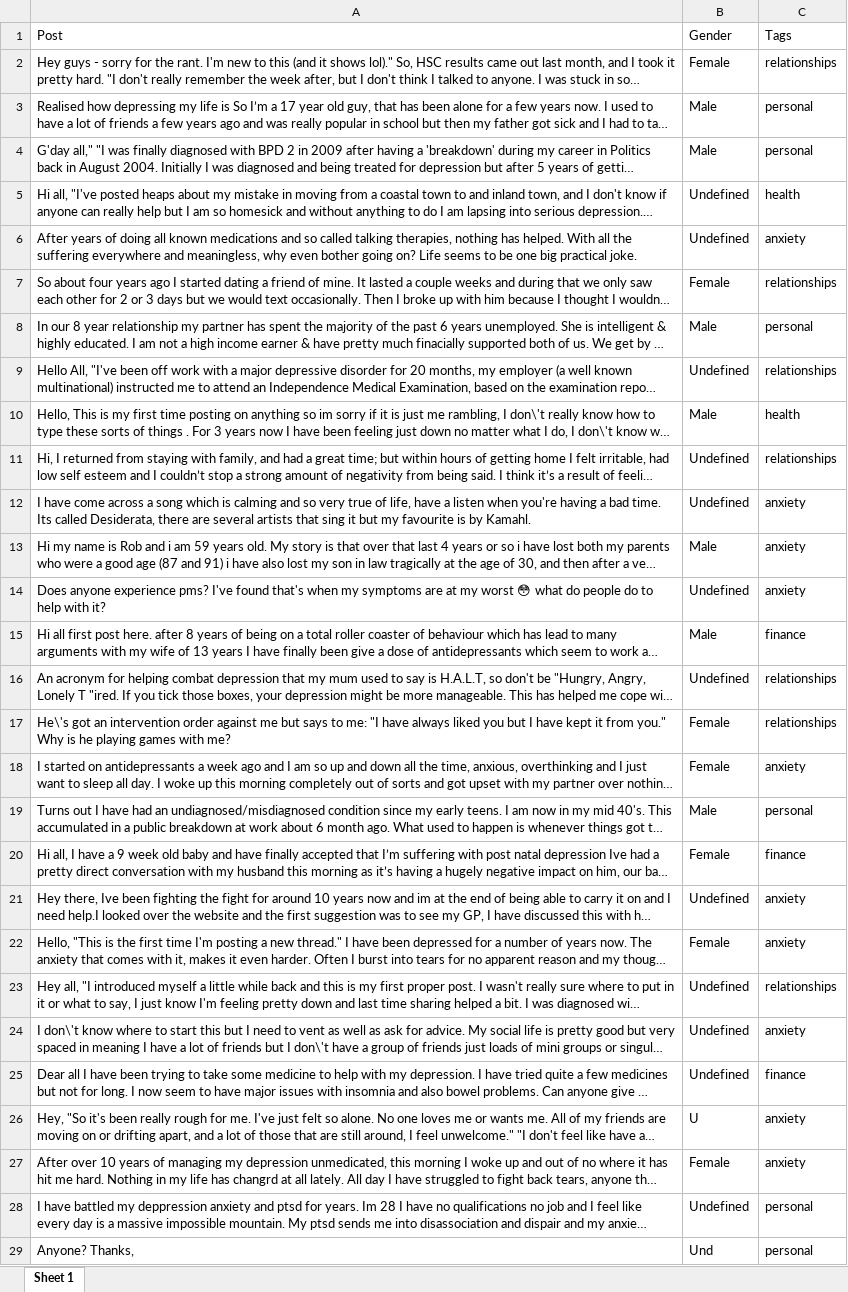
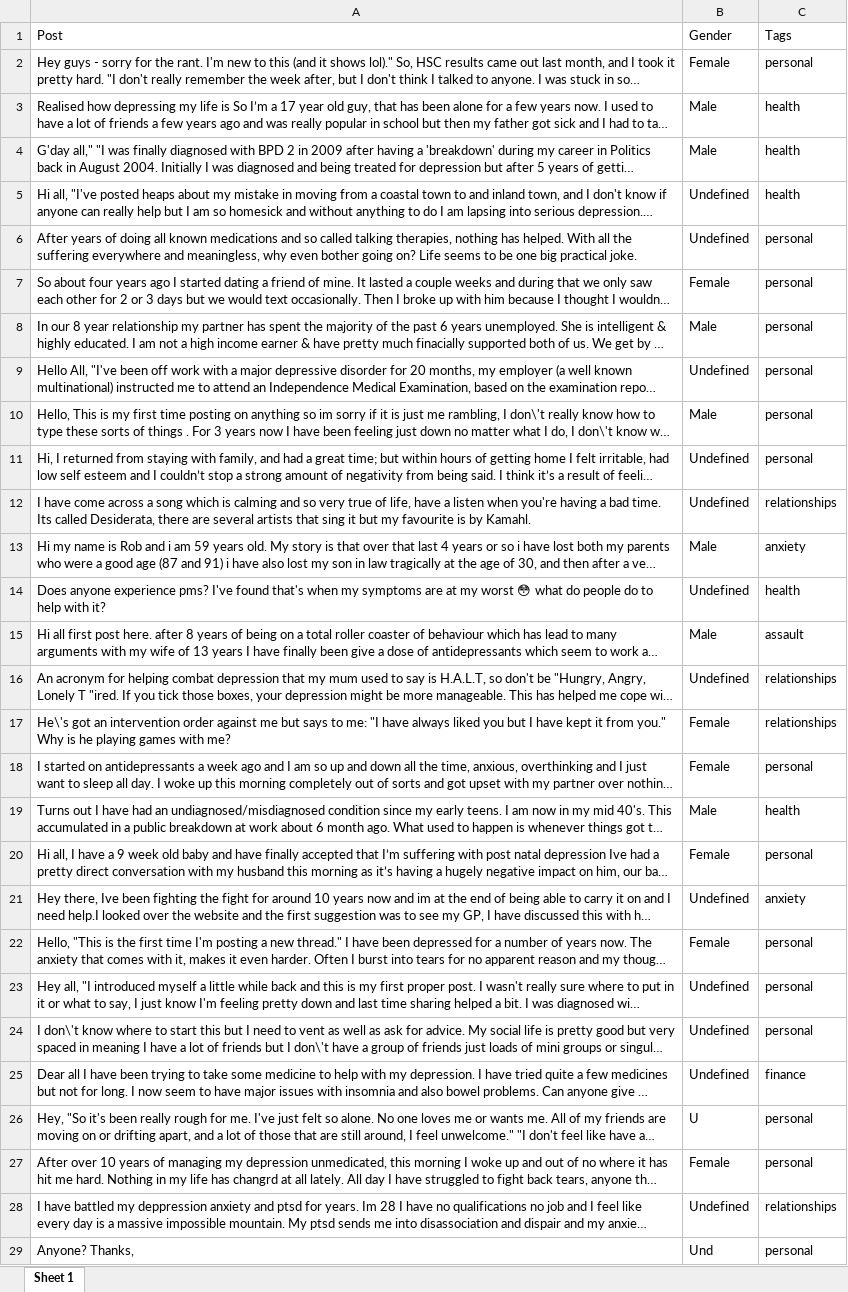
Before and after one commit to MayankGoel28/DepressionTagging, an Excel workbook: analyse.xlsx, sheet Sheet 1, drawn as a sheet; only a part is shown; long unchanged cells end in …; values as stored, in another font and other column widths than the file's, no borders; the diff covers the shown part only; the diff names each change by its address in the sheet, - before the commit and + after, or states it on an @@ line.

```diff
--- a/analyse.xlsx (sheet Sheet 1)
+++ b/analyse.xlsx (sheet Sheet 1)
-C2: relationships
+C2: personal
-C3:C4: personal
+C3:C4: health
-C6: anxiety
+C6: personal
-C7: relationships
+C7: personal
-C9: relationships
+C9: personal
-C10: health
+C10: personal
-C11: relationships
+C11: personal
-C12: anxiety
+C12: relationships
-C14: anxiety
+C14: health
-C15: finance
+C15: assault
-C18: anxiety
+C18: personal
-C19: personal
+C19: health
-C20: finance
+C20: personal
-C22: anxiety
+C22: personal
-C23: relationships
+C23: personal
-C24: anxiety
+C24: personal
-C26:C27: anxiety
+C26:C27: personal
-C28: personal
+C28: relationships
```
Also changed, not shown: 85 edited cells elsewhere in this sheet, 1 other file.
